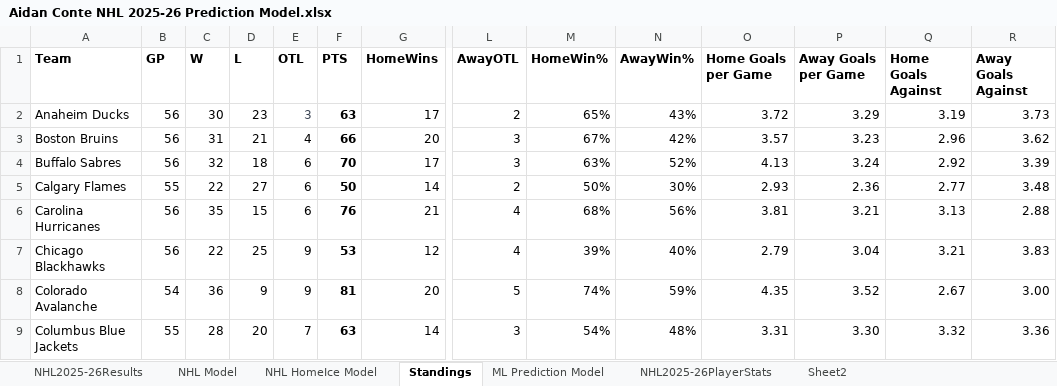
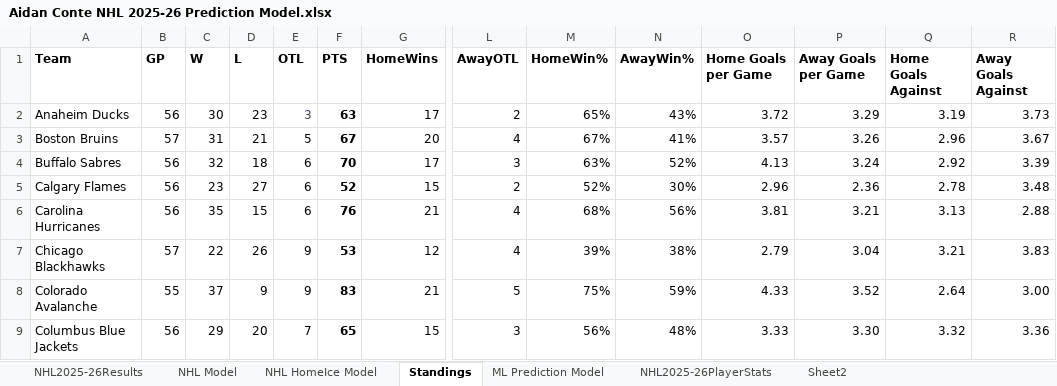
Before and after one commit to AidzNasty/NHL-Prediction-Model, an Excel workbook: Aidan Conte NHL 2025-26 Prediction Model.xlsx, sheet Standings, drawn as a sheet; only a part is shown, gaps mark what is left out; values as stored, in another font and other column widths than the file's, no borders; table styles not drawn; the diff covers the shown part only; the diff names each change by its address in the sheet, - before the commit and + after, or states it on an @@ line.

```diff
--- a/Aidan Conte NHL 2025-26 Prediction Model.xlsx (sheet Standings)
+++ b/Aidan Conte NHL 2025-26 Prediction Model.xlsx (sheet Standings)
-B3 (GP): 56
+B3 (GP): 57
-E3 (OTL): 4
+E3 (OTL): 5
-F3 (PTS): 66
+F3 (PTS): 67
-L3 (AwayOTL): 3
+L3 (AwayOTL): 4
-N3 (AwayWin%): 42%
+N3 (AwayWin%): 41%
-P3 (Away Goals per Game): 3.23
+P3 (Away Goals per Game): 3.26
-R3 (Away Goals Against): 3.62
+R3 (Away Goals Against): 3.67
-B5 (GP): 55
+B5 (GP): 56
-C5 (W): 22
+C5 (W): 23
-F5 (PTS): 50
+F5 (PTS): 52
-G5 (HomeWins): 14
+G5 (HomeWins): 15
-M5 (HomeWin%): 50%
+M5 (HomeWin%): 52%
-O5 (Home Goals per Game): 2.93
+O5 (Home Goals per Game): 2.96
-Q5 (Home Goals Against): 2.77
+Q5 (Home Goals Against): 2.78
-B7 (GP): 56
+B7 (GP): 57
-D7 (L): 25
+D7 (L): 26
-N7 (AwayWin%): 40%
+N7 (AwayWin%): 38%
-B8 (GP): 54
+B8 (GP): 55
-C8 (W): 36
+C8 (W): 37
-F8 (PTS): 81
+F8 (PTS): 83
-G8 (HomeWins): 20
+G8 (HomeWins): 21
-M8 (HomeWin%): 74%
+M8 (HomeWin%): 75%
-O8 (Home Goals per Game): 4.35
+O8 (Home Goals per Game): 4.33
-Q8 (Home Goals Against): 2.67
+Q8 (Home Goals Against): 2.64
-B9 (GP): 55
+B9 (GP): 56
-C9 (W): 28
+C9 (W): 29
-F9 (PTS): 63
+F9 (PTS): 65
-G9 (HomeWins): 14
+G9 (HomeWins): 15
-M9 (HomeWin%): 54%
+M9 (HomeWin%): 56%
-O9 (Home Goals per Game): 3.31
+O9 (Home Goals per Game): 3.33
```
Also changed, not shown: 98 edited cells elsewhere in this sheet, sheet NHL2025-26PlayerStats, sheet NHL HomeIce Model, sheet NHL Model, sheet ML Prediction Model, sheet NHL2025-26Results.
